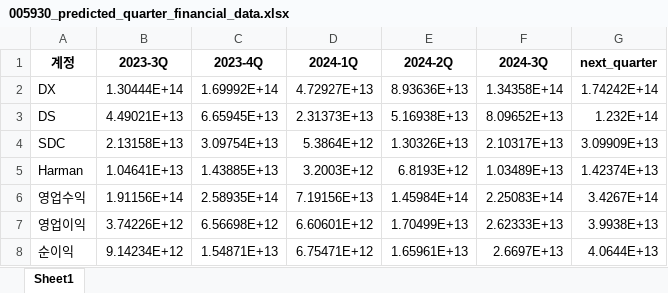
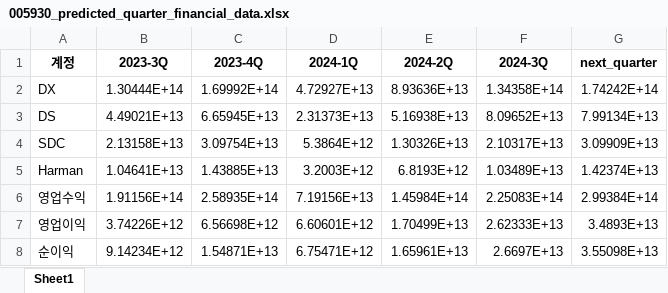
Before and after one commit to SNU-NC/valuation_agent, an Excel workbook: report_agent/output/predicted_quarterly_financial_data/005930_predicted_quarter_financial_data.xlsx, sheet Sheet1, drawn as a sheet; values as stored, in another font and other column widths than the file's, no borders; the diff names each change by its address in the sheet, - before the commit and + after, or states it on an @@ line.

Commit message:
report agent를 tool로 만들기 완료

```diff
--- a/report_agent/output/predicted_quarterly_financial_data/005930_predicted_quarter_financial_data.xlsx (sheet Sheet1)
+++ b/report_agent/output/predicted_quarterly_financial_data/005930_predicted_quarter_financial_data.xlsx (sheet Sheet1)
-G3 (next_quarter): 1.232E+14
+G3 (next_quarter): 7.99134E+13
-G6 (next_quarter): 3.4267E+14
+G6 (next_quarter): 2.99384E+14
-G7 (next_quarter): 3.9938E+13
+G7 (next_quarter): 3.4893E+13
-G8 (next_quarter): 4.0644E+13
+G8 (next_quarter): 3.55098E+13
```
Also changed, not shown: 10 other files.
